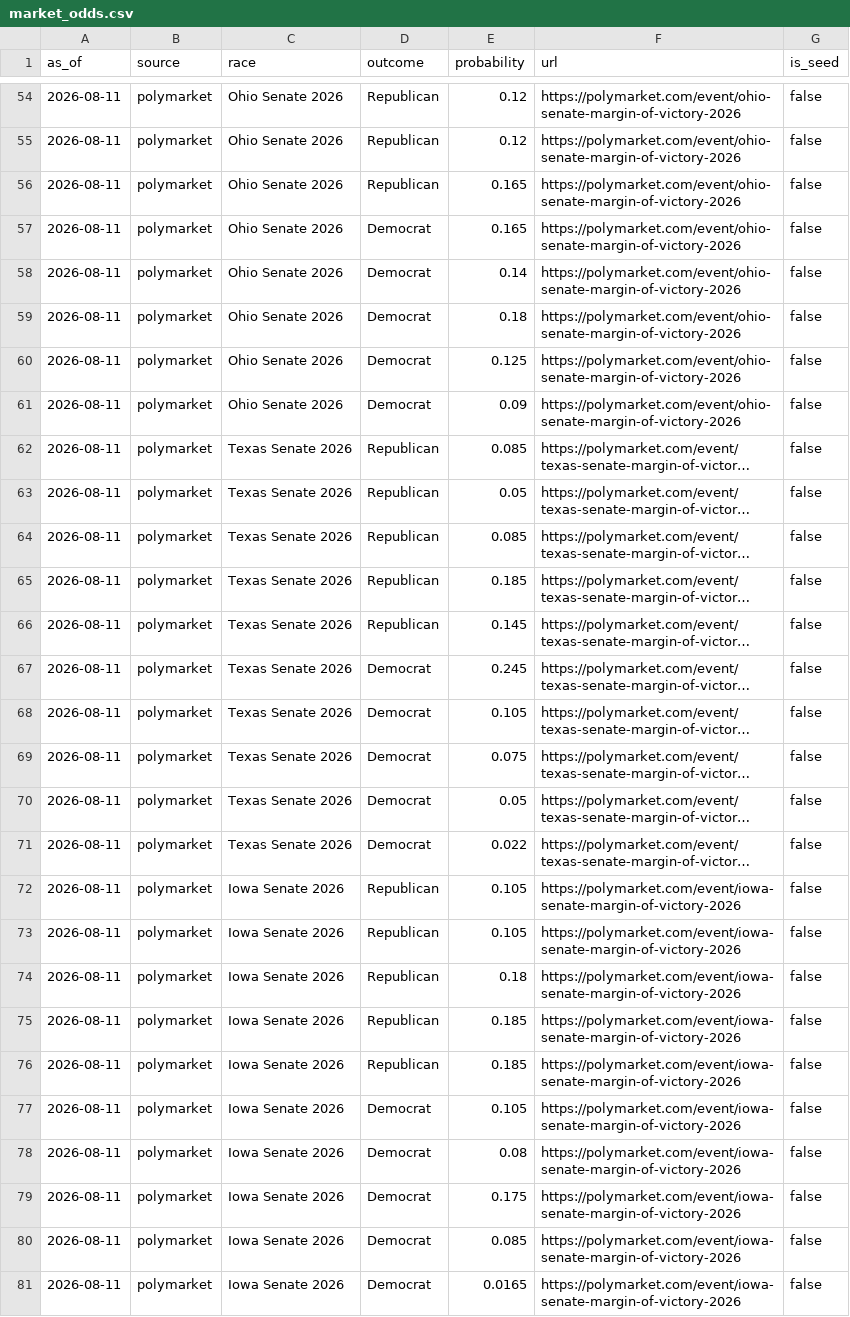
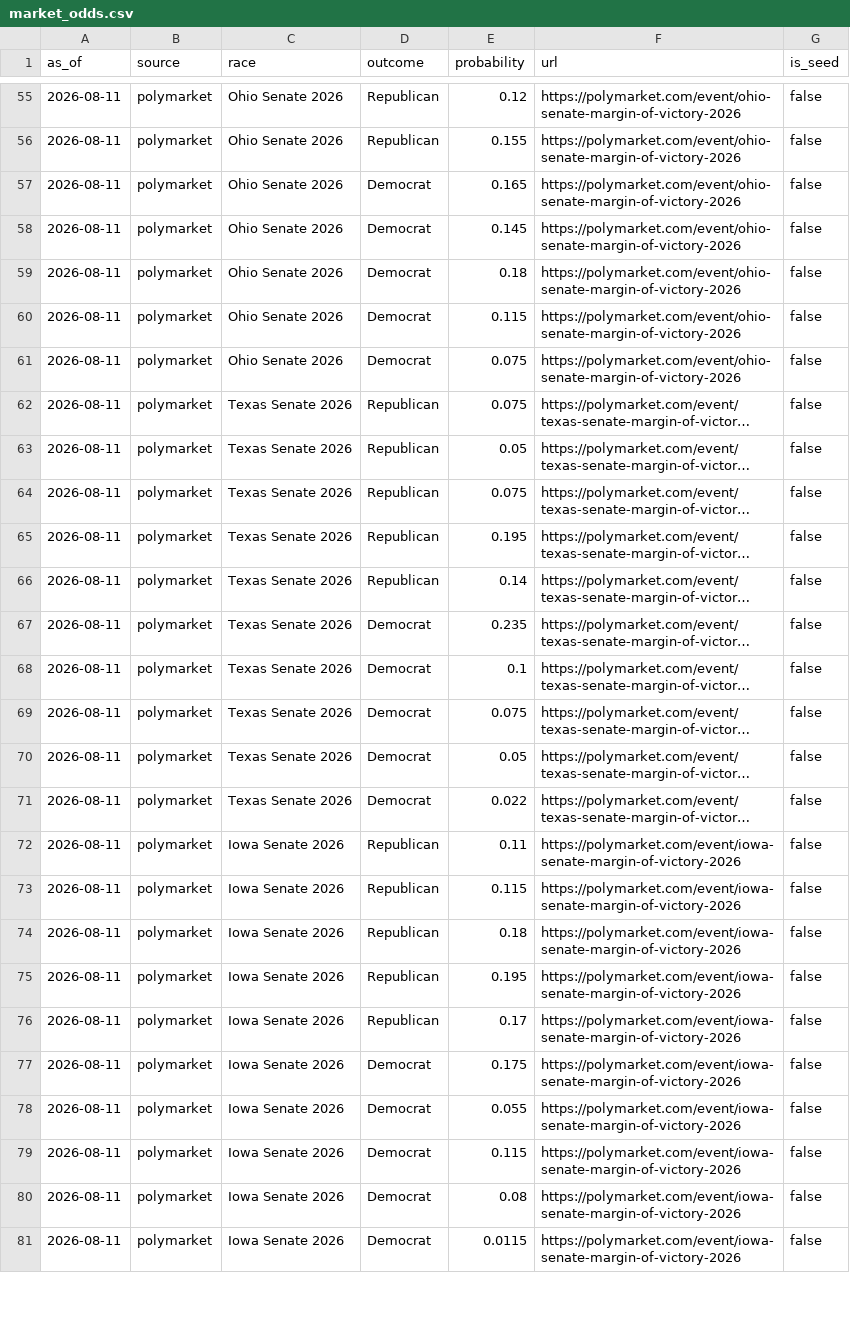
Before and after one commit to Hijodeagua/Election-models-by-Tre, a CSV file: data/fallback/market_odds.csv, drawn as a sheet; only a part is shown, gaps mark what is left out; long unchanged cells end in …; removed rows and columns are numbered as before the commit, all else as after; the diff covers the shown part only; the diff names each change by its address in the sheet, - before the commit and + after, or states it on an @@ line.

```diff
--- a/data/fallback/market_odds.csv
+++ b/data/fallback/market_odds.csv
-E56 (probability): 0.12
+E56 (probability): 0.155
-row 56: 2026-08-11 | polymarket | Ohio Senate 2026 | Republican | 0.165 | https://polymarket.com/event/ohio-senate-margin-of-victory-2026 | false
-E58 (probability): 0.14
+E58 (probability): 0.145
-E60 (probability): 0.125
+E60 (probability): 0.115
-E61 (probability): 0.09
+E61 (probability): 0.075
-E62 (probability): 0.085
+E62 (probability): 0.075
-E64 (probability): 0.085
+E64 (probability): 0.075
-E65 (probability): 0.185
+E65 (probability): 0.195
-E66 (probability): 0.145
+E66 (probability): 0.14
-E67 (probability): 0.245
+E67 (probability): 0.235
-E68 (probability): 0.105
+E68 (probability): 0.1
-E72 (probability): 0.105
+E72 (probability): 0.11
-E73 (probability): 0.105
+E73 (probability): 0.115
-E75 (probability): 0.185
+E75 (probability): 0.195
-E76 (probability): 0.185
+E76 (probability): 0.17
-E77 (probability): 0.105
+E77 (probability): 0.175
+row 78: 2026-08-11 | polymarket | Iowa Senate 2026 | Democrat | 0.055 | https://polymarket.com/event/iowa-senate-margin-of-victory-2026 | false
+row 79: 2026-08-11 | polymarket | Iowa Senate 2026 | Democrat | 0.115 | https://polymarket.com/event/iowa-senate-margin-of-victory-2026 | false
-E81 (probability): 0.175
+E81 (probability): 0.0115
-row 80: 2026-08-11 | polymarket | Iowa Senate 2026 | Democrat | 0.085 | https://polymarket.com/event/iowa-senate-margin-of-victory-2026 | false
-row 81: 2026-08-11 | polymarket | Iowa Senate 2026 | Democrat | 0.0165 | https://polymarket.com/event/iowa-senate-margin-of-victory-2026 | false
```
Also changed, not shown: 5 added rows, 4 removed rows and 30 edited cells elsewhere in this file, 5 other files.
